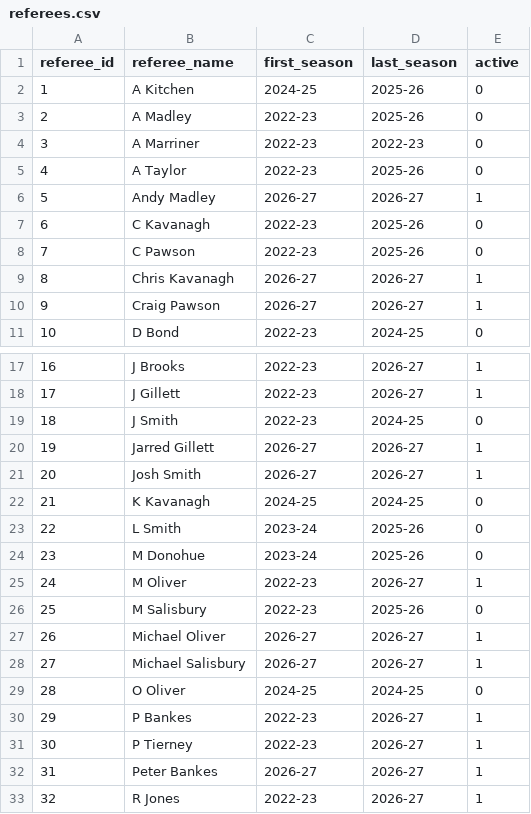
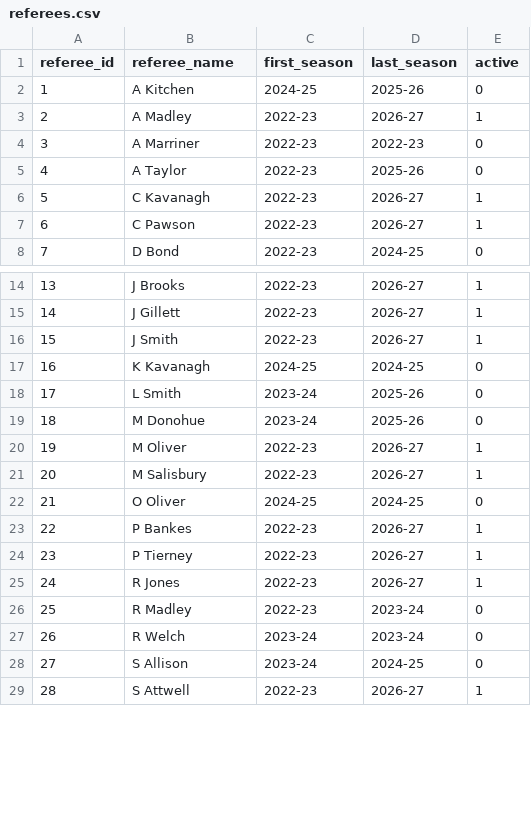
Before and after one commit to Multikabel/pl-analytika-2, a CSV file: data/tables/referees.csv, drawn as a sheet; only a part is shown, gaps mark what is left out; the shorter side is filled out with more unchanged rows; removed rows and columns are numbered as before the commit, all else as after; the diff covers the shown part only; the diff names each change by its address in the sheet, - before the commit and + after, or states it on an @@ line.

```diff
--- a/data/tables/referees.csv
+++ b/data/tables/referees.csv
-D3 (last_season): 2025-26
+D3 (last_season): 2026-27
-E3 (active): 0
+E3 (active): 1
-row 6: 5 | Andy Madley | 2026-27 | 2026-27 | 1
@@ column A (referee_id) renumbered between rows 6 and 36 @@
-D6:D7 (last_season): 2025-26
+D6:D7 (last_season): 2026-27
-E6:E7 (active): 0
+E6:E7 (active): 1
-row 9: 8 | Chris Kavanagh | 2026-27 | 2026-27 | 1
-row 10: 9 | Craig Pawson | 2026-27 | 2026-27 | 1
-D16 (last_season): 2024-25
+D16 (last_season): 2026-27
-E16 (active): 0
+E16 (active): 1
-row 20: 19 | Jarred Gillett | 2026-27 | 2026-27 | 1
-row 21: 20 | Josh Smith | 2026-27 | 2026-27 | 1
-D21 (last_season): 2025-26
+D21 (last_season): 2026-27
-E21 (active): 0
+E21 (active): 1
-row 27: 26 | Michael Oliver | 2026-27 | 2026-27 | 1
-row 28: 27 | Michael Salisbury | 2026-27 | 2026-27 | 1
-row 32: 31 | Peter Bankes | 2026-27 | 2026-27 | 1
```
Also changed, not shown: 2 removed rows and 4 edited cells elsewhere in this file, data/tables/current_referee_dashboard.csv, data/tables/pre_match_features_basic.csv, 14 other files.
